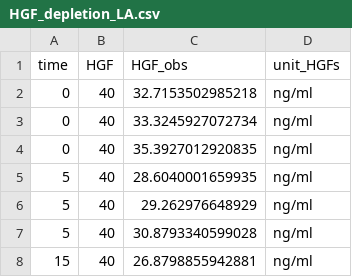
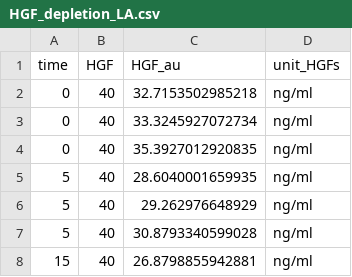
Before and after one commit to svenjakemmer/HGFdepletion, a CSV file: WORK/00-DataOriginal/HGF_Depletion/HGF_depletion_LA.csv, drawn as a sheet; only a part is shown.

```diff
--- a/WORK/00-DataOriginal/HGF_Depletion/HGF_depletion_LA.csv
+++ b/WORK/00-DataOriginal/HGF_Depletion/HGF_depletion_LA.csv
@@ -1,2 +1,2 @@
-time,HGF,HGF_obs,unit_HGFs
+time,HGF,HGF_au,unit_HGFs
 0,40,32.7153502985218,ng/ml
```
Also changed, not shown: WORK/00-DataOriginal/Total_Met_data_for_HGF-Met_degradation/Data_Time course_Dose response_pMet_tMet.csv, 37 other files.
